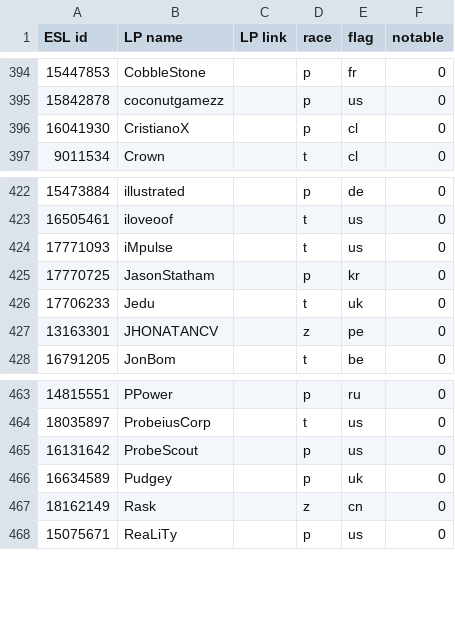
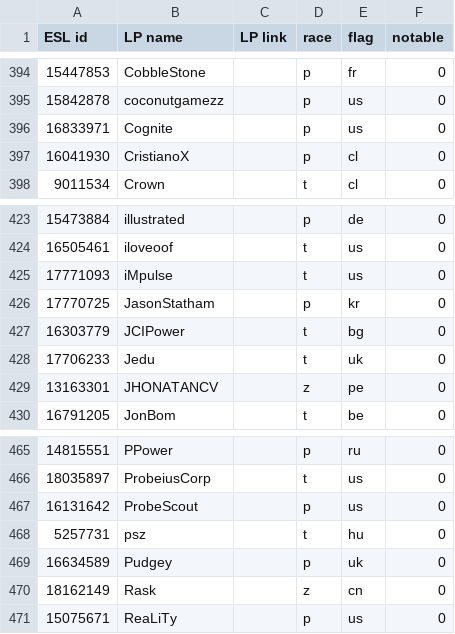
Before and after one commit to Steap/liquipedia-scripts, a CSV file: liquipedia_scripts/data/ept-cups-known-players.csv, drawn as a sheet; only a part is shown, gaps mark what is left out; the diff names each change by its address in the sheet, - before the commit and + after, or states it on an @@ line.

Commit message:
Known players: add Cognite, JCIPower and psz

```diff
--- a/liquipedia_scripts/data/ept-cups-known-players.csv
+++ b/liquipedia_scripts/data/ept-cups-known-players.csv
+row 396: 16833971 | Cognite |  | p | us | 0
+row 427: 16303779 | JCIPower |  | t | bg | 0
+row 468: 5257731 | psz |  | t | hu | 0
```
